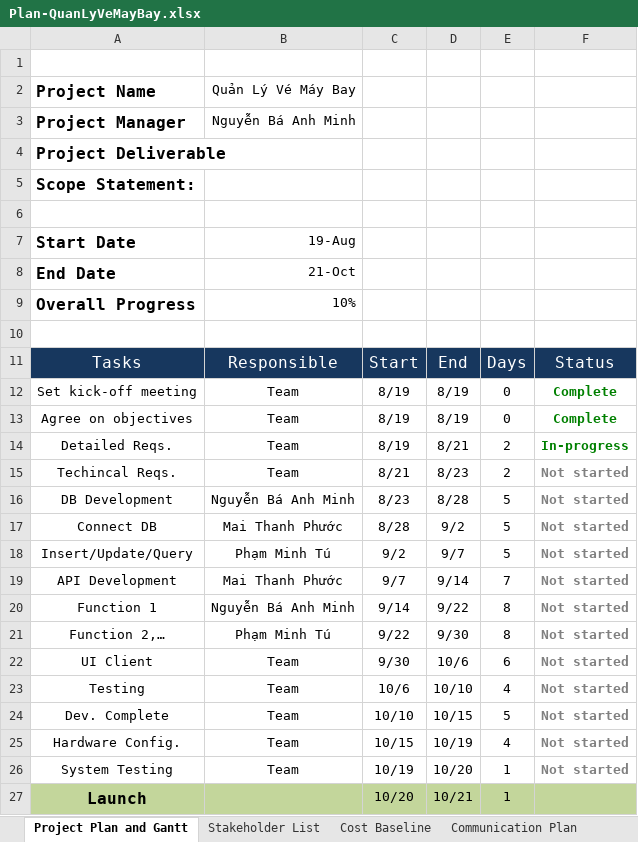
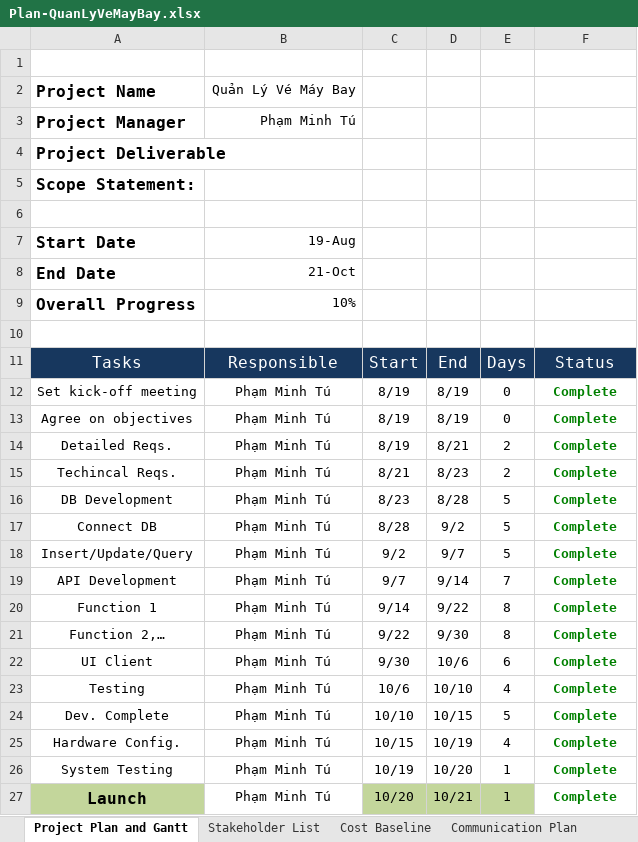
Before and after one commit to ungdungdoan/QuanLyVeMayBay, an Excel workbook: Plan-QuanLyVeMayBay.xlsx, sheet Project Plan and Gantt, drawn as a sheet; values as stored, in another font and other column widths than the file's, no borders; charts and pictures not drawn; the diff names each change by its address in the sheet, - before the commit and + after, or states it on an @@ line.

Commit message:
OK

```diff
--- a/Plan-QuanLyVeMayBay.xlsx (sheet Project Plan and Gantt)
+++ b/Plan-QuanLyVeMayBay.xlsx (sheet Project Plan and Gantt)
-B3: Nguyễn Bá Anh Minh
+B3: Phạm Minh Tú
-B12:B15: Team
+B12:B15: Phạm Minh Tú
-F14: In-progress
+F14: Complete
-F15:F26: Not started
+F15:F26: Complete
-F15:F26 text colour: #808080
+F15:F26 text colour: #008000
-B16: Nguyễn Bá Anh Minh
+B16: Phạm Minh Tú
-B17: Mai Thanh Phước
+B17: Phạm Minh Tú
-B19: Mai Thanh Phước
+B19: Phạm Minh Tú
-B20: Nguyễn Bá Anh Minh
+B20: Phạm Minh Tú
-B22:B26: Team
+B22:B26: Phạm Minh Tú
-B27: (empty)
+B27: Phạm Minh Tú
-B27 fill: #C3D69B
+B27 fill: none
-F27: (empty)
+F27: Complete
-F27 fill: #C3D69B
+F27 fill: none
```
Also changed, not shown: sheet Stakeholder List.
